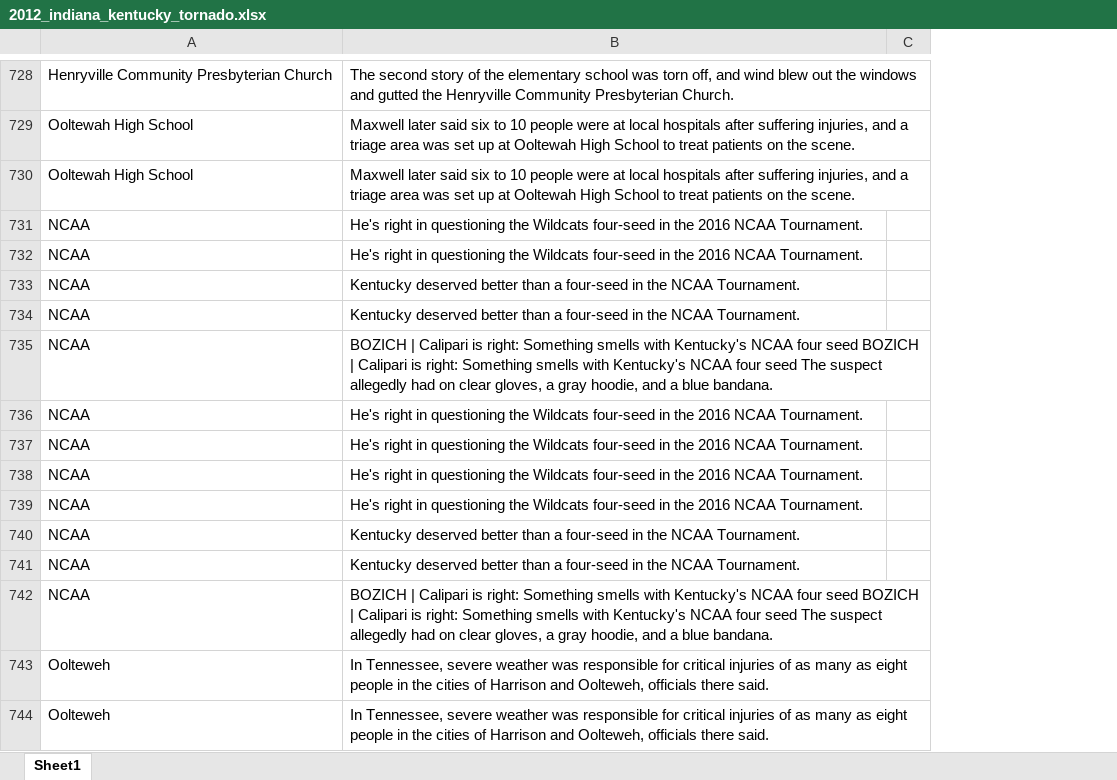
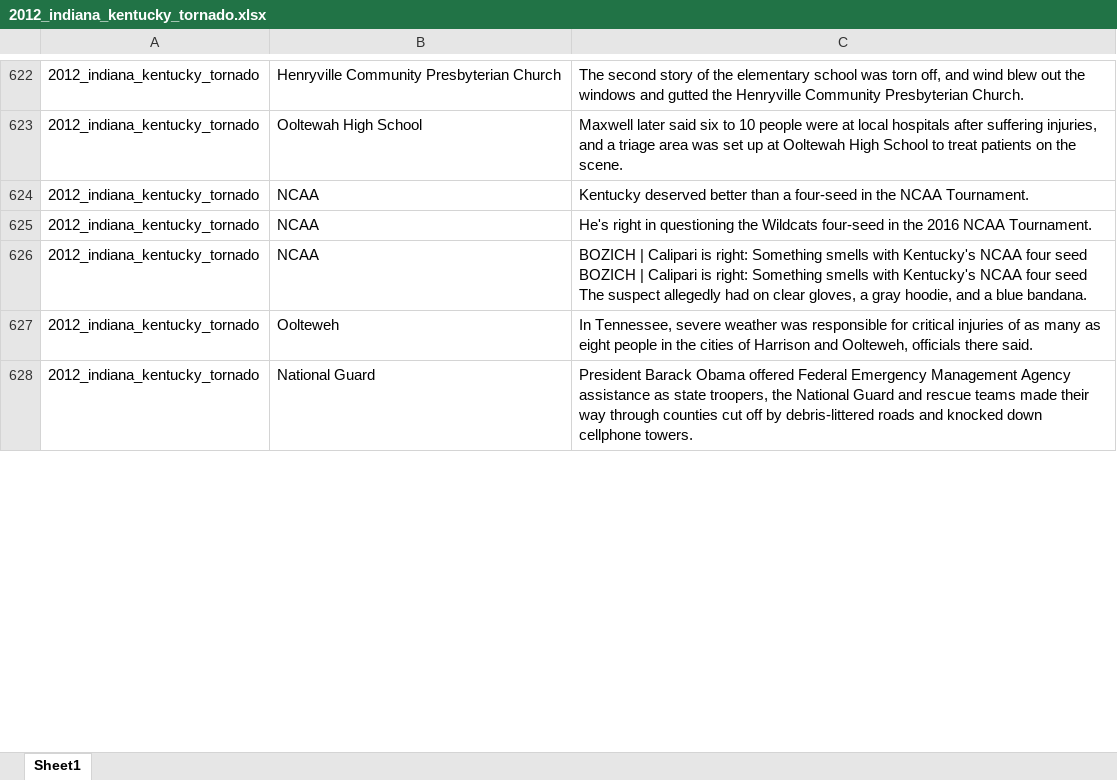
Before and after one commit to lukuang/keyword_extraction, an Excel workbook: sentence_level/data/sentences/remove_single/2012_indiana_kentucky_tornado.xlsx, sheet Sheet1, drawn as a sheet; only a part is shown, gaps mark what is left out; values as stored, in another font and other column widths than the file's, no borders; removed rows and columns are numbered as before the commit, all else as after; the diff covers the shown part only; the diff names each change by its address in the sheet, - before the commit and + after, or states it on an @@ line.

```diff
--- a/sentence_level/data/sentences/remove_single/2012_indiana_kentucky_tornado.xlsx (sheet Sheet1)
+++ b/sentence_level/data/sentences/remove_single/2012_indiana_kentucky_tornado.xlsx (sheet Sheet1)
+column A, rows 622-627: all 2012_indiana_kentucky_tornado
-column C, empty
-row 730: Ooltewah High School | Maxwell later said six to 10 people were at local hospitals after suffering injuries, and a triage area was set up at Ooltewah High School to treat patients on the scene.
-row 731: NCAA | He's right in questioning the Wildcats four-seed in the 2016 NCAA Tournament.
-row 732: NCAA | He's right in questioning the Wildcats four-seed in the 2016 NCAA Tournament.
-row 734: NCAA | Kentucky deserved better than a four-seed in the NCAA Tournament.
-row 735: NCAA | BOZICH | Calipari is right: Something smells with Kentucky's NCAA four seed BOZICH | Calipari is right: Something smells with Kentucky's NCAA four seed The suspect allegedly had on clear gloves, a gray hoodie, and a blue bandana.
-row 737: NCAA | He's right in questioning the Wildcats four-seed in the 2016 NCAA Tournament.
-row 738: NCAA | He's right in questioning the Wildcats four-seed in the 2016 NCAA Tournament.
-row 739: NCAA | He's right in questioning the Wildcats four-seed in the 2016 NCAA Tournament.
-row 740: NCAA | Kentucky deserved better than a four-seed in the NCAA Tournament.
-row 741: NCAA | Kentucky deserved better than a four-seed in the NCAA Tournament.
-row 744: Oolteweh | In Tennessee, severe weather was responsible for critical injuries of as many as eight people in the cities of Harrison and Oolteweh, officials there said.
@@ row 749 moved to row 628: 2012_indiana_kentucky_tornado @@
```
Also changed, not shown: 344 removed rows and 1038 moved rows elsewhere in this sheet, sentence_level/data/sentences/all/2012_indiana_kentucky_tornado.xlsx, sentence_level/data/sentences/all/2012_leap_day_tornado.xlsx, 9 other files.
